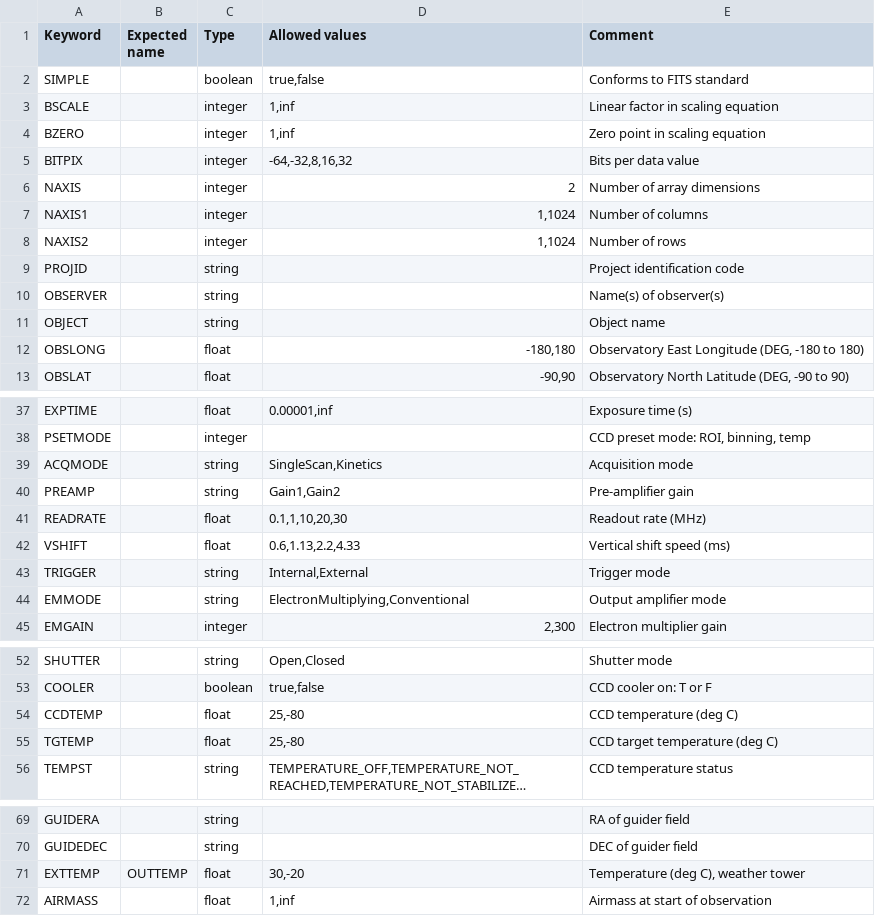
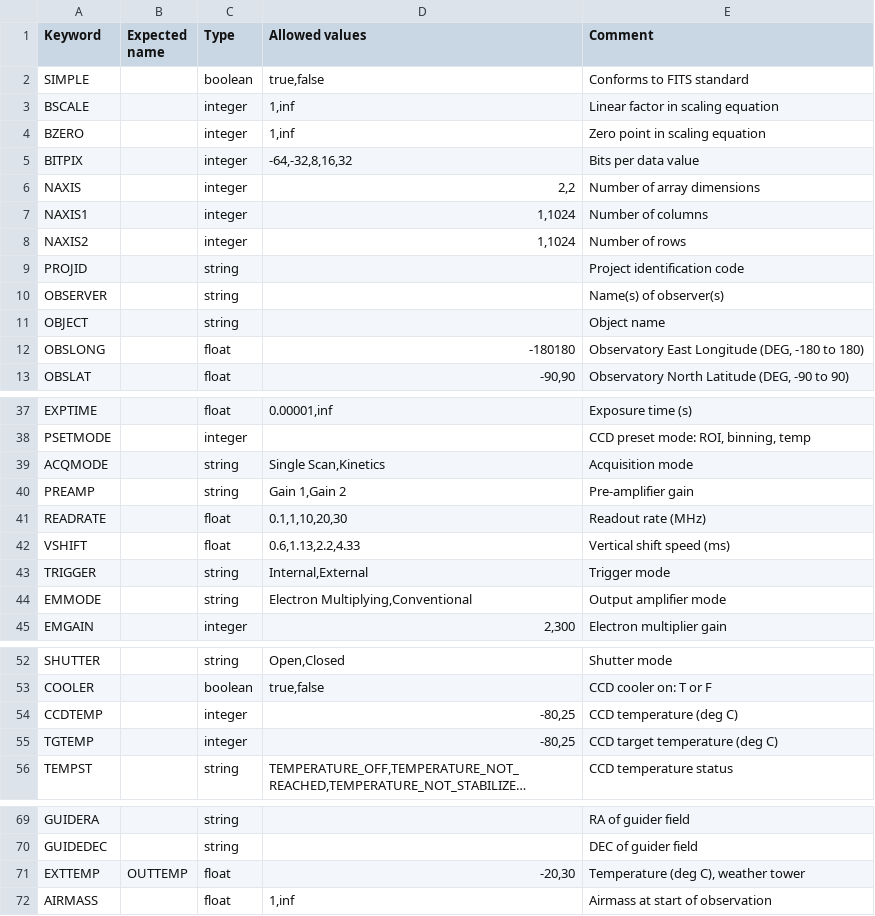
Before and after one commit to DBernardes/S4CCS, a CSV file: SPARC4_ACS/ACS files/Python/csvs/header_content.csv, drawn as a sheet; only a part is shown, gaps mark what is left out; long unchanged cells end in …; the diff covers the shown part only; the diff names each change by its address in the sheet, - before the commit and + after, or states it on an @@ line.

```diff
--- a/SPARC4_ACS/ACS files/Python/csvs/header_content.csv
+++ b/SPARC4_ACS/ACS files/Python/csvs/header_content.csv
-D6 (Allowed values): 2
+D6 (Allowed values): 2,2
-D12 (Allowed values): -180,180
+D12 (Allowed values): -180180
-D39 (Allowed values): SingleScan,Kinetics
+D39 (Allowed values): Single Scan,Kinetics
-D40 (Allowed values): Gain1,Gain2
+D40 (Allowed values): Gain 1,Gain 2
-D44 (Allowed values): ElectronMultiplying,Conventional
+D44 (Allowed values): Electron Multiplying,Conventional
-C54:C55 (Type): float
+C54:C55 (Type): integer
-D54:D55 (Allowed values): 25,-80
+D54:D55 (Allowed values): -80,25
-D71 (Allowed values): 30,-20
+D71 (Allowed values): -20,30
```
Also changed, not shown: 1 added row elsewhere in this file, 4 other files.
